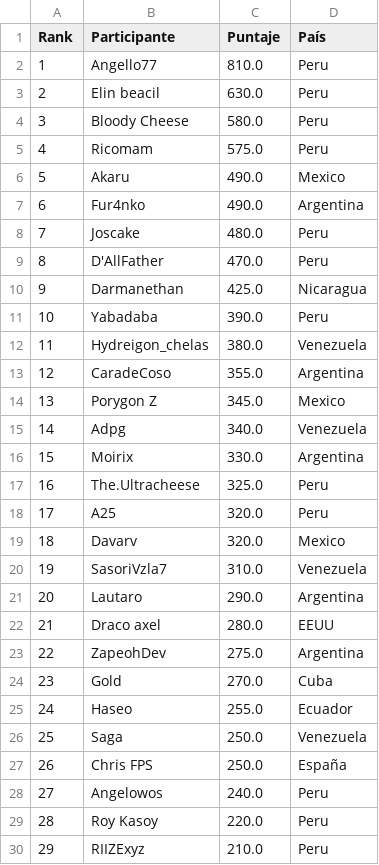
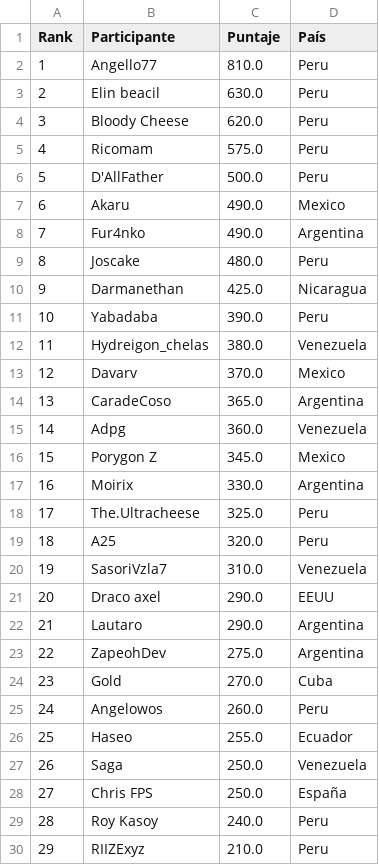
Before and after one commit to carlosacp526/dashboard-torneos-pokemon, a CSV file: score_mundial.csv, drawn as a sheet; only a part is shown; removed rows and columns are numbered as before the commit, all else as after; the diff covers the shown part only; the diff names each change by its address in the sheet, - before the commit and + after, or states it on an @@ line.

```diff
--- a/score_mundial.csv
+++ b/score_mundial.csv
-C4 (Puntaje): 580.0
+C4 (Puntaje): 620.0
+row 6: 5 | D'AllFather | 500.0 | Peru
@@ column A (Rank) renumbered from row 7 down @@
-row 9: 8 | D'AllFather | 470.0 | Peru
+row 13: 12 | Davarv | 370.0 | Mexico
-C14 (Puntaje): 355.0
+C14 (Puntaje): 365.0
+row 15: 14 | Adpg | 360.0 | Venezuela
-row 15: 14 | Adpg | 340.0 | Venezuela
-row 19: 18 | Davarv | 320.0 | Mexico
+row 21: 20 | Draco axel | 290.0 | EEUU
-row 22: 21 | Draco axel | 280.0 | EEUU
+row 25: 24 | Angelowos | 260.0 | Peru
-row 28: 27 | Angelowos | 240.0 | Peru
-C29 (Puntaje): 220.0
+C29 (Puntaje): 240.0
```
Also changed, not shown: 9 added rows, 8 removed rows and 30 moved rows elsewhere in this file, 1 other file.
